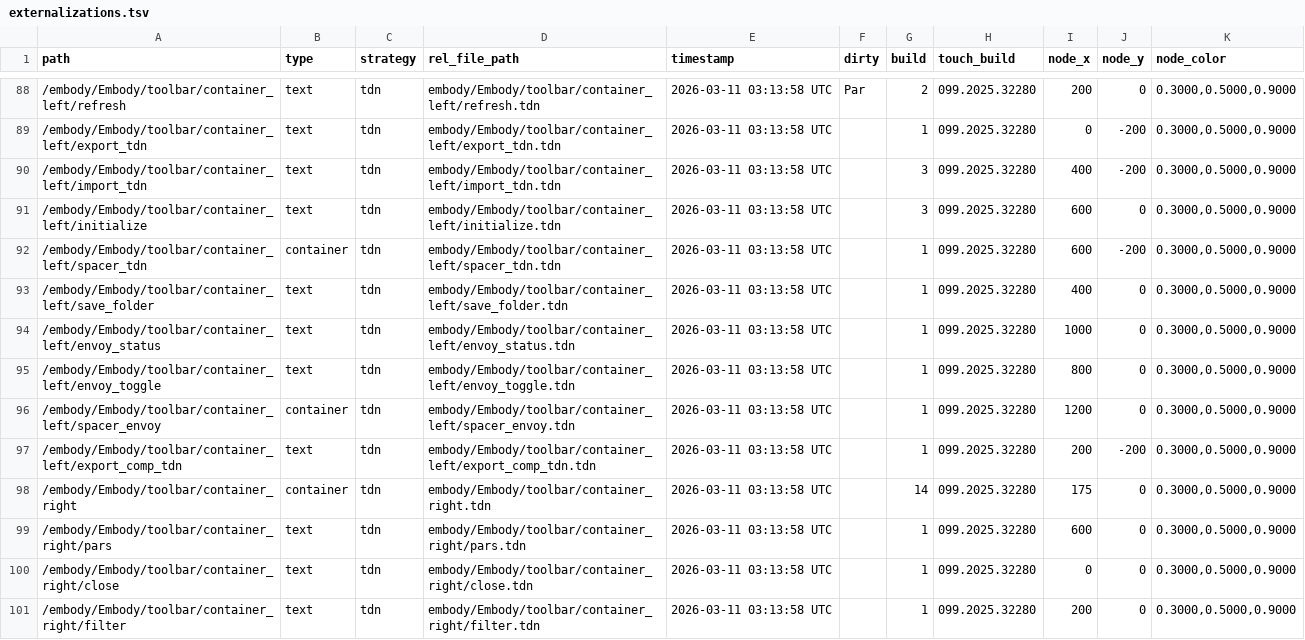
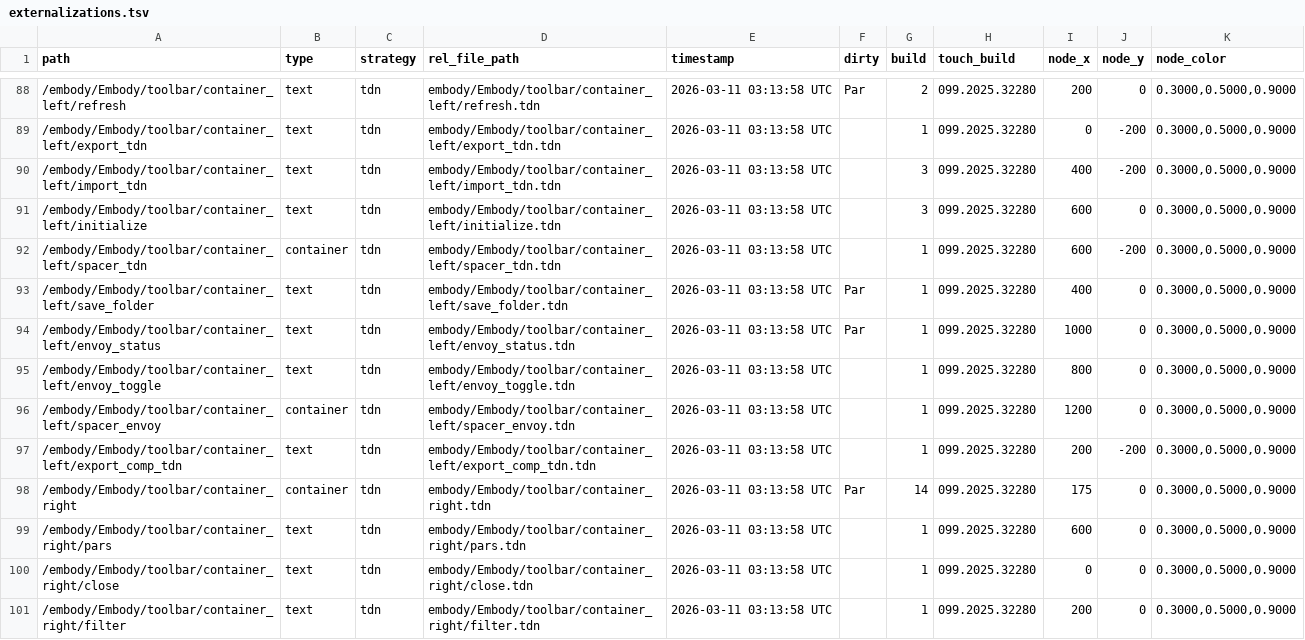
Before and after one commit to dylanroscover/Embody, a TSV file: dev/embody/externalizations.tsv, drawn as a sheet; only a part is shown, gaps mark what is left out; the diff covers the shown part only.

```diff
--- a/dev/embody/externalizations.tsv
+++ b/dev/embody/externalizations.tsv
@@ -92,4 +92,4 @@ path	type	strategy	rel_file_path	timestamp	dirty	build	touch_build	node_x	node_y
 /embody/Embody/toolbar/container_left/spacer_tdn	container	tdn	embody/Embody/toolbar/container_left/spacer_tdn.tdn	2026-03-11 03:13:58 UTC		1	099.2025.32280	600	-200	0.3000,0.5000,0.9000
-/embody/Embody/toolbar/container_left/save_folder	text	tdn	embody/Embody/toolbar/container_left/save_folder.tdn	2026-03-11 03:13:58 UTC		1	099.2025.32280	400	0	0.3000,0.5000,0.9000
-/embody/Embody/toolbar/container_left/envoy_status	text	tdn	embody/Embody/toolbar/container_left/envoy_status.tdn	2026-03-11 03:13:58 UTC		1	099.2025.32280	1000	0	0.3000,0.5000,0.9000
+/embody/Embody/toolbar/container_left/save_folder	text	tdn	embody/Embody/toolbar/container_left/save_folder.tdn	2026-03-11 03:13:58 UTC	Par	1	099.2025.32280	400	0	0.3000,0.5000,0.9000
+/embody/Embody/toolbar/container_left/envoy_status	text	tdn	embody/Embody/toolbar/container_left/envoy_status.tdn	2026-03-11 03:13:58 UTC	Par	1	099.2025.32280	1000	0	0.3000,0.5000,0.9000
 /embody/Embody/toolbar/container_left/envoy_toggle	text	tdn	embody/Embody/toolbar/container_left/envoy_toggle.tdn	2026-03-11 03:13:58 UTC		1	099.2025.32280	800	0	0.3000,0.5000,0.9000
@@ -97,3 +97,3 @@ path	type	strategy	rel_file_path	timestamp	dirty	build	touch_build	node_x	node_y
 /embody/Embody/toolbar/container_left/export_comp_tdn	text	tdn	embody/Embody/toolbar/container_left/export_comp_tdn.tdn	2026-03-11 03:13:58 UTC		1	099.2025.32280	200	-200	0.3000,0.5000,0.9000
-/embody/Embody/toolbar/container_right	container	tdn	embody/Embody/toolbar/container_right.tdn	2026-03-11 03:13:58 UTC		14	099.2025.32280	175	0	0.3000,0.5000,0.9000
+/embody/Embody/toolbar/container_right	container	tdn	embody/Embody/toolbar/container_right.tdn	2026-03-11 03:13:58 UTC	Par	14	099.2025.32280	175	0	0.3000,0.5000,0.9000
 /embody/Embody/toolbar/container_right/pars	text	tdn	embody/Embody/toolbar/container_right/pars.tdn	2026-03-11 03:13:58 UTC		1	099.2025.32280	600	0	0.3000,0.5000,0.9000
```
Also changed, not shown: 2 added rows and 18 edited cells elsewhere in this file, 15 other files.
